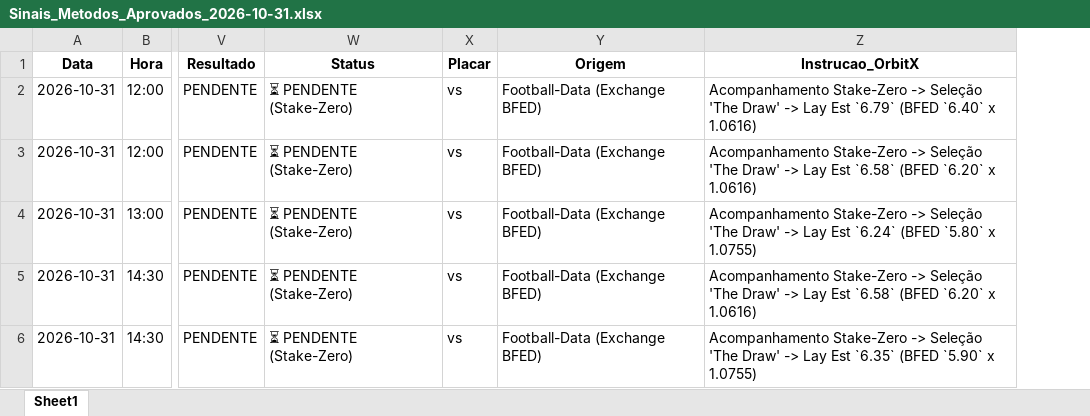
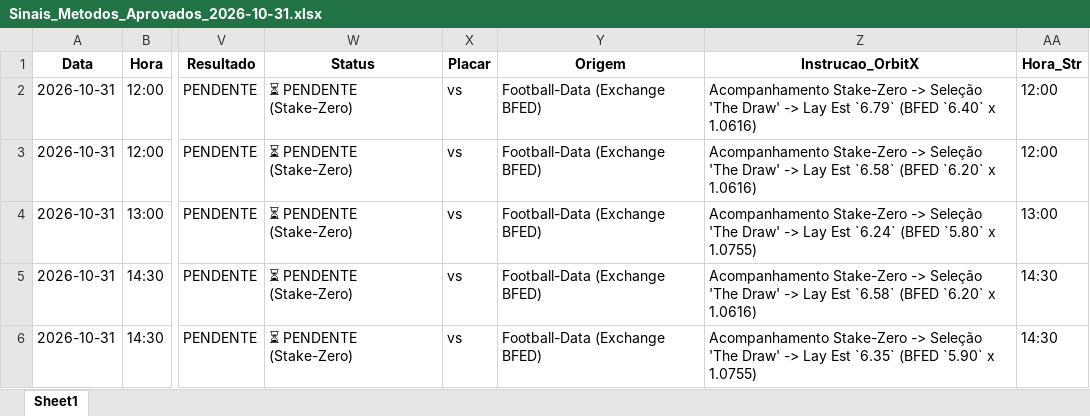
Before and after one commit to rpthiago/ARKAD_PROD, an Excel workbook: metodos_aprovados/Sinais_Metodos_Aprovados_2026-10-31.xlsx, sheet Sheet1, drawn as a sheet; only a part is shown, gaps mark what is left out; values as stored, in another font and other column widths than the file's, no borders; the diff names each change by its address in the sheet, - before the commit and + after, or states it on an @@ line.

Commit message:
chore(radar): auto-sync sinais 2026-10-31 bloco 4

```diff
--- a/metodos_aprovados/Sinais_Metodos_Aprovados_2026-10-31.xlsx (sheet Sheet1)
+++ b/metodos_aprovados/Sinais_Metodos_Aprovados_2026-10-31.xlsx (sheet Sheet1)
+column AA (Hora_Str), rows 2-6: 12:00 | 12:00 | 13:00 | 14:30 | 14:30
```
